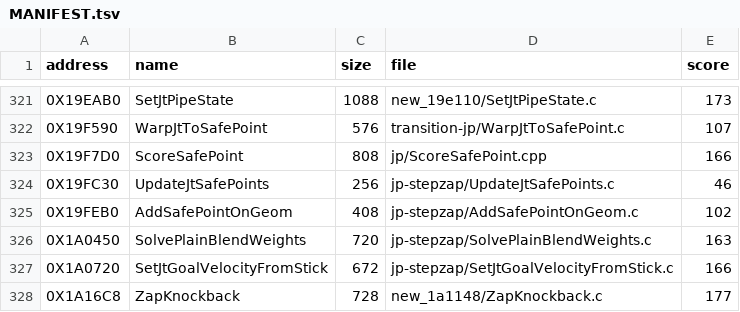
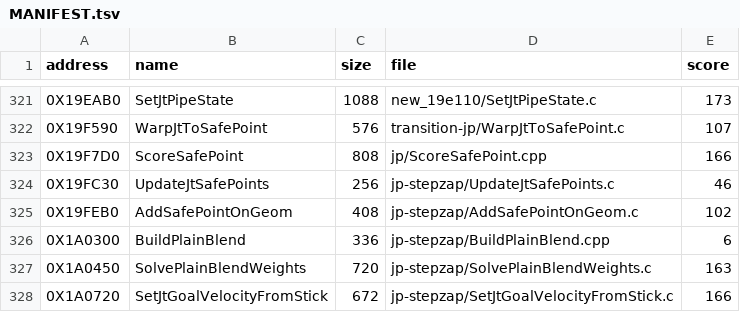
Before and after one commit to Blightwidow/rogue-byte, a TSV file: nonmatching/MANIFEST.tsv, drawn as a sheet; only a part is shown, gaps mark what is left out; the shorter side is filled out with more unchanged rows; the diff names each change by its address in the sheet, - before the commit and + after, or states it on an @@ line.

Commit message:
feat(us): ScaleByReciprocalX helper, BuildPlainBlend near miss at 6
The vdiv, vwaitq, vmulq.xyzw chain (Q has no C form, so the three
stay in one asm, as SqrtX) is in include/vu0inline.h. Its three
retail users are BuildPlainBlend, AddLaserCustomXps and
PresetTarmissAccel; the chain and the operand registers match in the
diffs of all three.

BuildPlainBlend goes from "needs a helper" to score 6, helpers only
(its parked version used raw asm and register pins): the divisor goes
first in the asm so GCC gives it vf1, and a VU_SCALE inside an inline
function keeps retail's stack store of the duration. Left: retail's
vmulq writes the vector's register where ours writes the divisor's (a
"0" tie made it 10), and one integer register of a reload. Stopped
at 13 compiles.

Matched functions unchanged at 5474.

Verified: make land (BuildPlainBlend), make elf (sha1 de2af92a,
identical), make pal, make objdiff, make readme, make check (exit 0).

```diff
--- a/nonmatching/MANIFEST.tsv
+++ b/nonmatching/MANIFEST.tsv
+row 326: 0X1A0300 | BuildPlainBlend | 336 | jp-stepzap/BuildPlainBlend.cpp | 6
```
Also changed, not shown: 5 other files.
